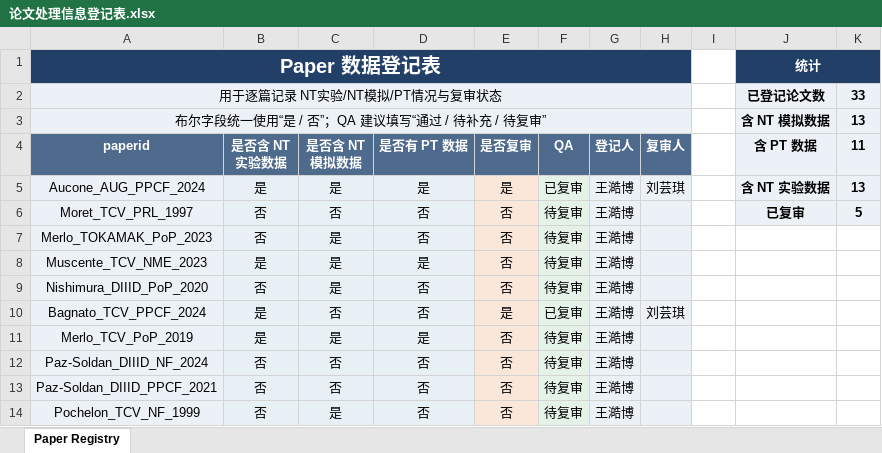
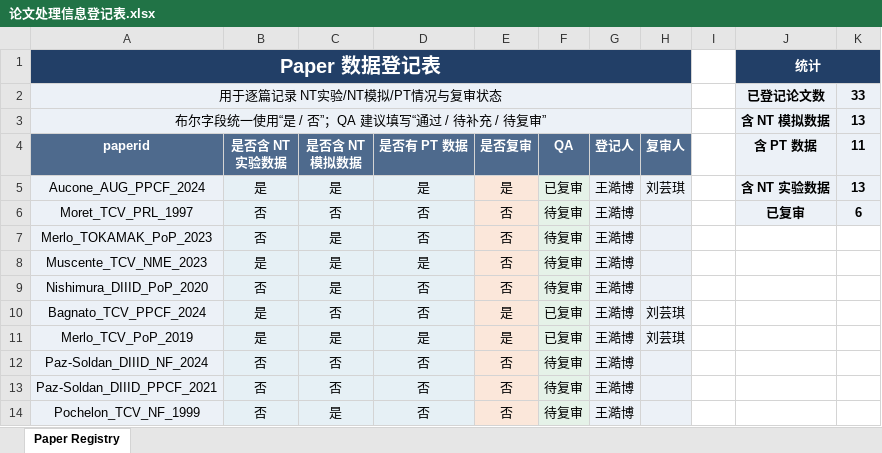
Before and after one commit to P1ngye/date-record, an Excel workbook: 论文处理信息登记表.xlsx, sheet Paper Registry, drawn as a sheet; only a part is shown; values as stored, in another font and other column widths than the file's, no borders; the diff names each change by its address in the sheet, - before the commit and + after, or states it on an @@ line.

```diff
--- a/论文处理信息登记表.xlsx (sheet Paper Registry)
+++ b/论文处理信息登记表.xlsx (sheet Paper Registry)
-K6 (11): 5
+K6 (11): 6
-E11 (是否复审): 否
+E11 (是否复审): 是
-F11 (QA): 待复审
+F11 (QA): 已复审
-H11 (复审人): (empty)
+H11 (复审人): 刘芸琪
```
Also changed, not shown: 1 other file.
